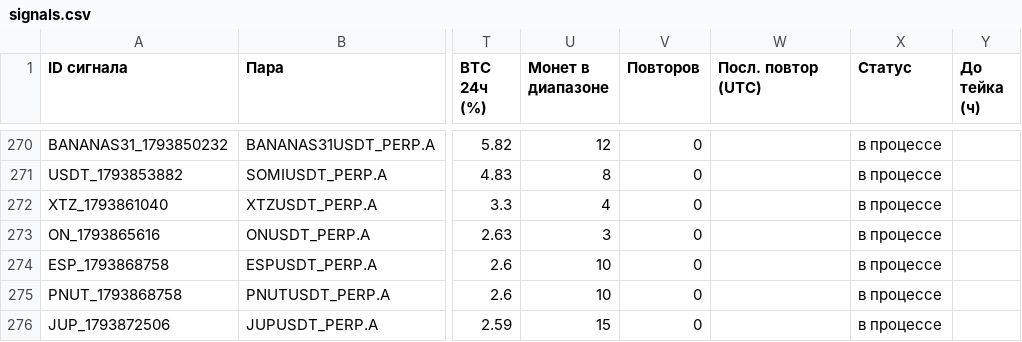
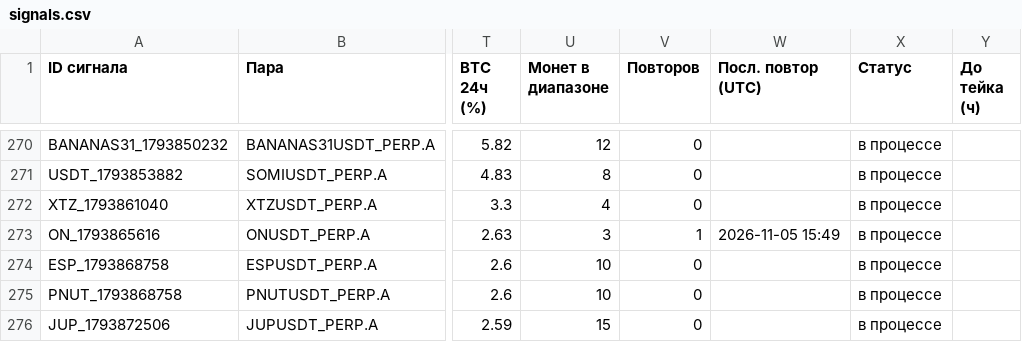
Before and after one commit to HelaPataki/crypto-bot, a CSV file: signals.csv, drawn as a sheet; only a part is shown, gaps mark what is left out; the diff names each change by its address in the sheet, - before the commit and + after, or states it on an @@ line.

```diff
--- a/signals.csv
+++ b/signals.csv
-V273 (Повторов): 0
+V273 (Повторов): 1
-W273 (Посл. повтор (UTC)): (empty)
+W273 (Посл. повтор (UTC)): 2026-11-05 15:49
```
Also changed, not shown: repeats.csv, 1 other file.
